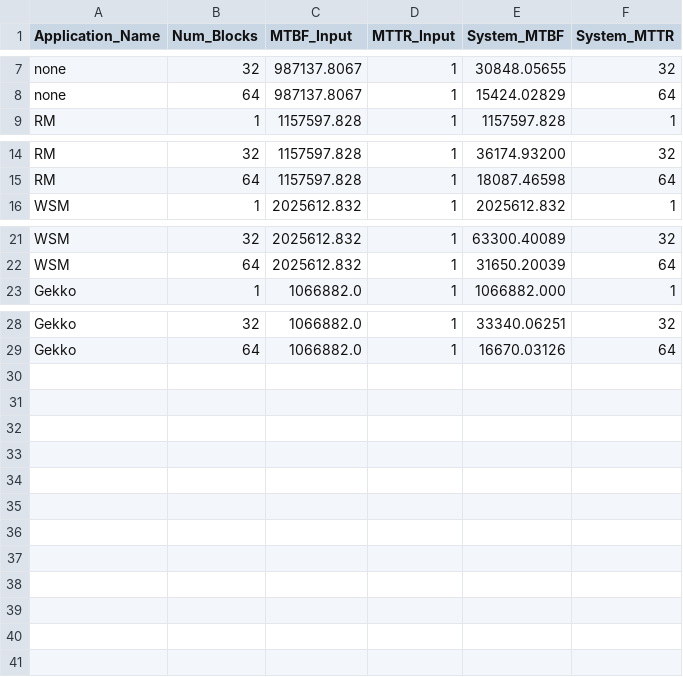
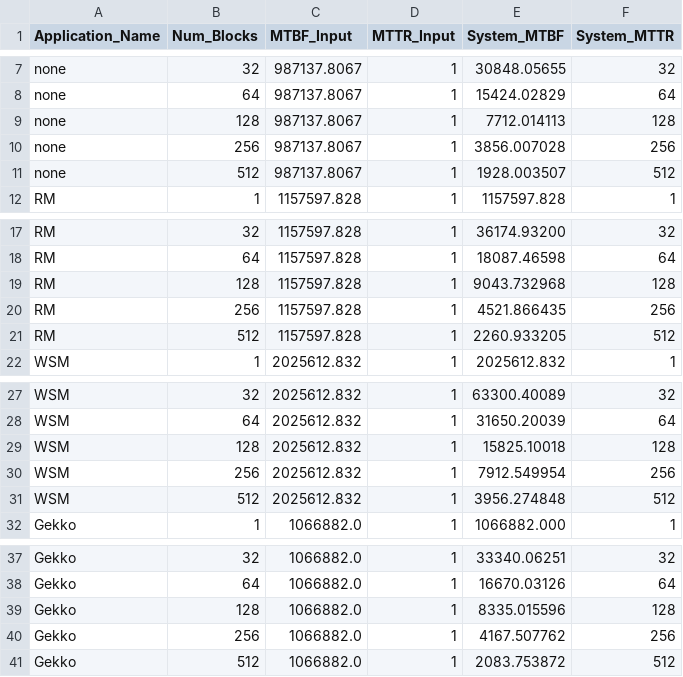
Before and after one commit to EricBorba/StorageFailurePredictor, a CSV file: ExperimentalResults/RBDresultsRF.csv, drawn as a sheet; only a part is shown, gaps mark what is left out; the diff names each change by its address in the sheet, - before the commit and + after, or states it on an @@ line.

Commit message:
performabilityResultsLogarithm

```diff
--- a/ExperimentalResults/RBDresultsRF.csv
+++ b/ExperimentalResults/RBDresultsRF.csv
+row 9: none | 128 | 987137.8067 | 1 | 7712.014113 | 128
+row 10: none | 256 | 987137.8067 | 1 | 3856.007028 | 256
+row 11: none | 512 | 987137.8067 | 1 | 1928.003507 | 512
+row 19: RM | 128 | 1157597.828 | 1 | 9043.732968 | 128
+row 20: RM | 256 | 1157597.828 | 1 | 4521.866435 | 256
+row 21: RM | 512 | 1157597.828 | 1 | 2260.933205 | 512
+row 29: WSM | 128 | 2025612.832 | 1 | 15825.10018 | 128
+row 30: WSM | 256 | 2025612.832 | 1 | 7912.549954 | 256
+row 31: WSM | 512 | 2025612.832 | 1 | 3956.274848 | 512
+row 39: Gekko | 128 | 1066882.0 | 1 | 8335.015596 | 128
+row 40: Gekko | 256 | 1066882.0 | 1 | 4167.507762 | 256
+row 41: Gekko | 512 | 1066882.0 | 1 | 2083.753872 | 512
```
Also changed, not shown: 8 other files.
